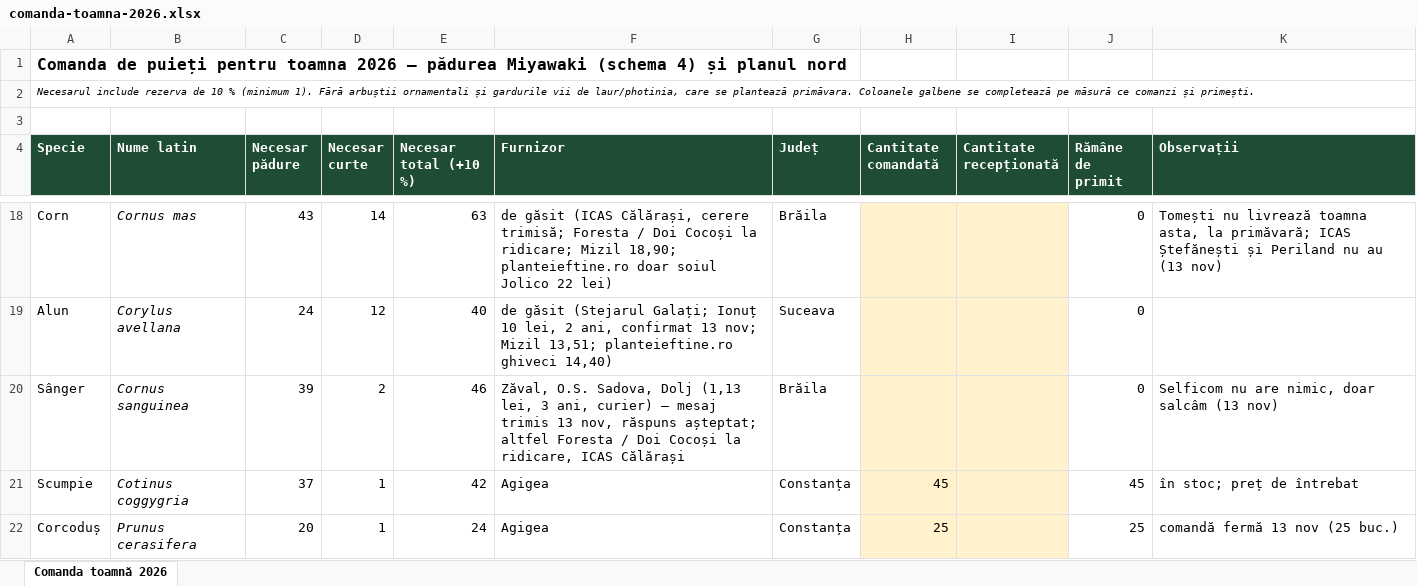
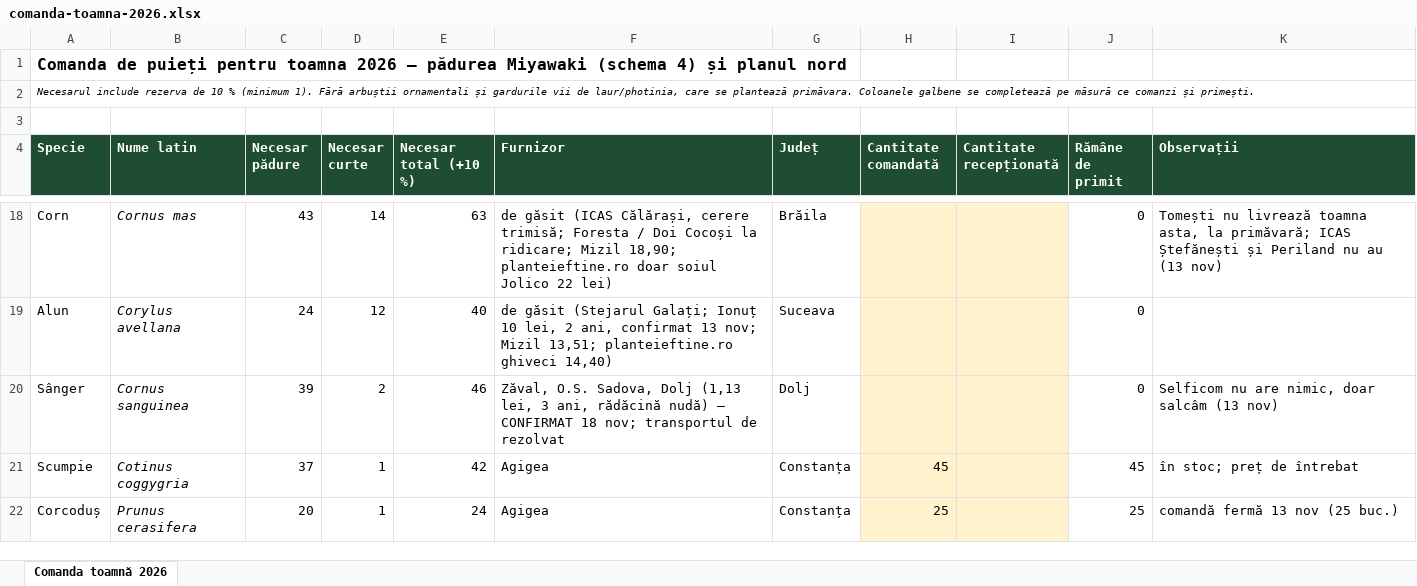
Before and after one commit to schmicky/crucea, an Excel workbook: resurse/oferte/comanda-toamna-2026.xlsx, sheet Comanda toamnă 2026, drawn as a sheet; only a part is shown, gaps mark what is left out; values as stored, in another font and other column widths than the file's, no borders; the diff covers the shown part only; the diff names each change by its address in the sheet, - before the commit and + after, or states it on an @@ line.

```diff
--- a/resurse/oferte/comanda-toamna-2026.xlsx (sheet Comanda toamnă 2026)
+++ b/resurse/oferte/comanda-toamna-2026.xlsx (sheet Comanda toamnă 2026)
-F20 (Furnizor): …3 ani, curier) — mesaj trimis 13 nov, răspuns așteptat; altfel Foresta / Doi Cocoși la ridicare, ICAS Călărași
+F20 (Furnizor): …3 ani, rădăcină nudă) — CONFIRMAT 18 nov; transportul de rezolvat
-G20 (Județ): Brăila
+G20 (Județ): Dolj
```
Also changed, not shown: 1 edited cell elsewhere in this sheet, 3 other files.
